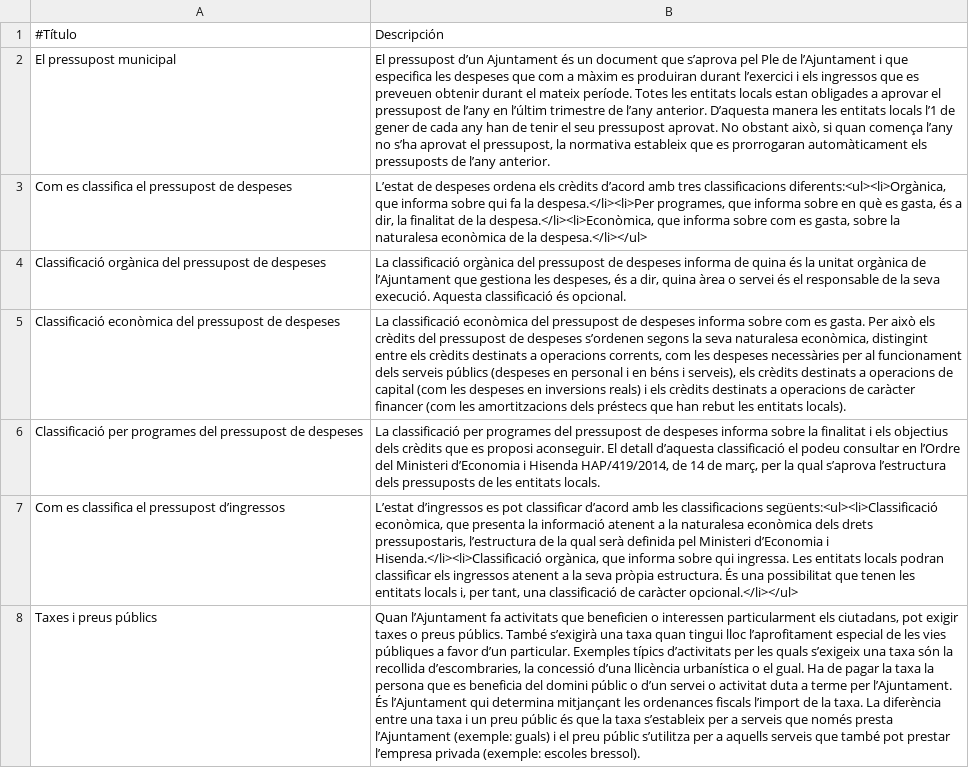
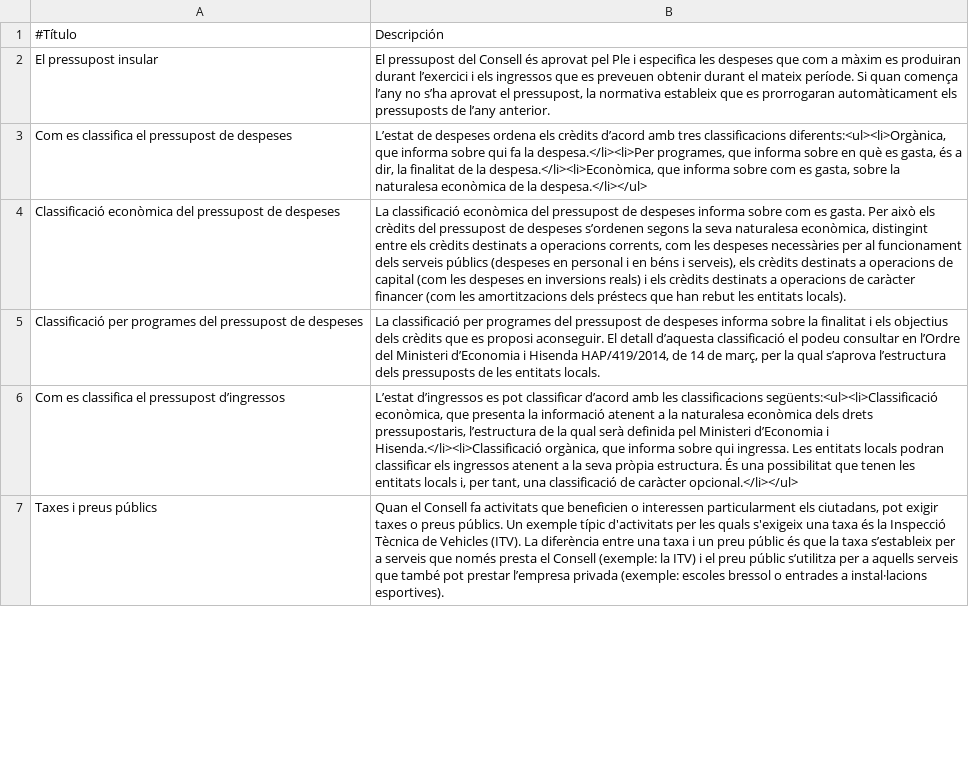
Before and after one commit to civio/presupuesto-eivissa, a CSV file: data/glosario_ca.csv, drawn as a sheet; only a part is shown; removed rows and columns are numbered as before the commit, all else as after; the diff covers the shown part only; the diff names each change by its address in the sheet, - before the commit and + after, or states it on an @@ line.

Commit message:
Amend glossary civio/presupuesto-management#484

```diff
--- a/data/glosario_ca.csv
+++ b/data/glosario_ca.csv
-row 2: El pressupost municipal | El pressupost d’un Ajuntament és un document que s’aprova pel Ple de l’Ajuntament i que especifica les despeses que com a màxim es produiran durant l’exercici i els ingressos que es preveuen obtenir durant el mateix període. Totes les entitats locals estan obligades a aprovar el pressupost de l’any en l’últim trimestre de l’any anterior. D’aquesta manera les entitats locals l’1 de gener de cada any han de tenir el seu pressupost aprovat. No obstant això, si quan comença l’any no s’ha aprovat el pressupost, la normativa estableix que es prorrogaran automàticament els pressuposts de l’any anterior.
+row 2: El pressupost insular | El pressupost del Consell és aprovat pel Ple i especifica les despeses que com a màxim es produiran durant l’exercici i els ingressos que es preveuen obtenir durant el mateix període. Si quan comença l’any no s’ha aprovat el pressupost, la normativa estableix que es prorrogaran automàticament els pressuposts de l’any anterior.
-row 4: Classificació orgànica del pressupost de despeses | La classificació orgànica del pressupost de despeses informa de quina és la unitat orgànica de l’Ajuntament que gestiona les despeses, és a dir, quina àrea o servei és el responsable de la seva execució. Aquesta classificació és opcional.
-B7: Quan l’Ajuntament fa activitats que beneficien o interessen particularment els ciutadans, pot exigir taxes o preus públics. També s’exigirà una taxa quan tingui lloc l’aprofitament especial de les vies públiques a favor d’un particular. Exemples típics d’activitats per les quals s’exigeix una taxa són la recollida d’escombraries, la concessió d’una llicència urbanística o el gual. Ha de pagar la taxa la persona que es beneficia del domini públic o d’un servei o activitat duta a terme per l’Ajuntament. És l’Ajuntament qui determina mitjançant les ordenances fiscals l’import de la taxa. La diferència entre una taxa i un preu públic és que la taxa s’estableix per a serveis que només presta l’Ajuntament (exemple: guals) i el preu públic s’utilitza per a aquells serveis que també pot prestar l’empresa privada (exemple: escoles bressol).
+B7: Quan el Consell fa activitats que beneficien o interessen particularment els ciutadans, pot exigir taxes o preus públics. Un exemple típic d'activitats per les quals s'exigeix una taxa és la Inspecció Tècnica de Vehicles (ITV). La diferència entre una taxa i un preu públic és que la taxa s’estableix per a serveis que només presta el Consell (exemple: la ITV) i el preu públic s’utilitza per a aquells serveis que també pot prestar l’empresa privada (exemple: escoles bressol o entrades a instal·lacions esportives).
```
Also changed, not shown: 1 removed row and 5 edited cells elsewhere in this file.
